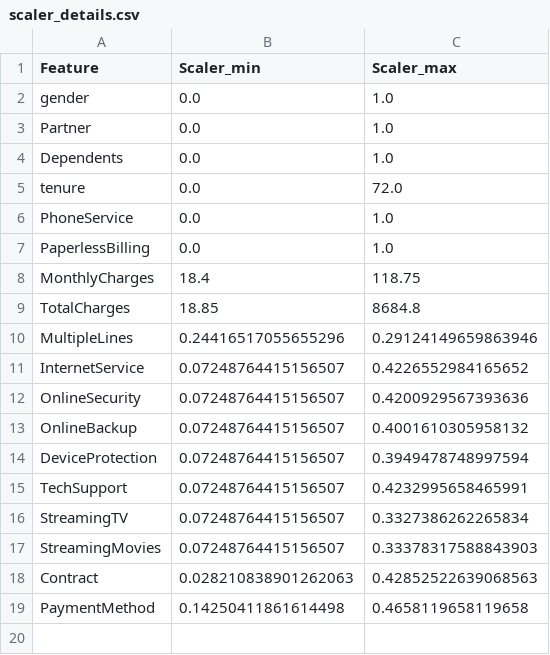
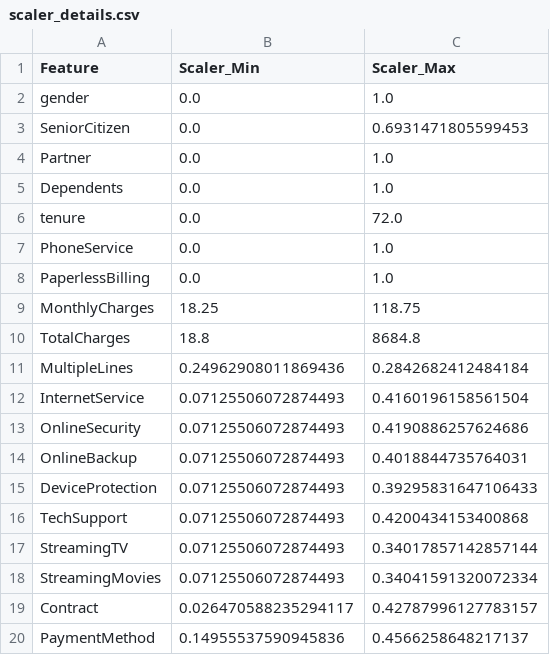
Before and after one commit to amruta2503/Telco_customer_Churn, a CSV file: source/ml/scaler_details.csv, drawn as a sheet.

```diff
--- a/source/ml/scaler_details.csv
+++ b/source/ml/scaler_details.csv
@@ -1,3 +1,4 @@
-Feature,Scaler_min,Scaler_max
+Feature,Scaler_Min,Scaler_Max
 gender,0.0,1.0
+SeniorCitizen,0.0,0.6931471805599453
 Partner,0.0,1.0
@@ -7,13 +8,13 @@ PhoneService,0.0,1.0
 PaperlessBilling,0.0,1.0
-MonthlyCharges,18.4,118.75
-TotalCharges,18.85,8684.8
-MultipleLines,0.24416517055655296,0.29124149659863946
-InternetService,0.07248764415156507,0.4226552984165652
-OnlineSecurity,0.07248764415156507,0.4200929567393636
-OnlineBackup,0.07248764415156507,0.4001610305958132
-DeviceProtection,0.07248764415156507,0.3949478748997594
-TechSupport,0.07248764415156507,0.4232995658465991
-StreamingTV,0.07248764415156507,0.3327386262265834
-StreamingMovies,0.07248764415156507,0.33378317588843903
-Contract,0.028210838901262063,0.42852522639068563
-PaymentMethod,0.14250411861614498,0.4658119658119658
+MonthlyCharges,18.25,118.75
+TotalCharges,18.8,8684.8
+MultipleLines,0.24962908011869436,0.2842682412484184
+InternetService,0.07125506072874493,0.4160196158561504
+OnlineSecurity,0.07125506072874493,0.4190886257624686
+OnlineBackup,0.07125506072874493,0.4018844735764031
+DeviceProtection,0.07125506072874493,0.39295831647106433
+TechSupport,0.07125506072874493,0.4200434153400868
+StreamingTV,0.07125506072874493,0.34017857142857144
+StreamingMovies,0.07125506072874493,0.34041591320072334
+Contract,0.026470588235294117,0.42787996127783157
+PaymentMethod,0.14955537590945836,0.4566258648217137
```
Also changed, not shown: source/ml/model_evaluation_report.csv, 12 other files.
